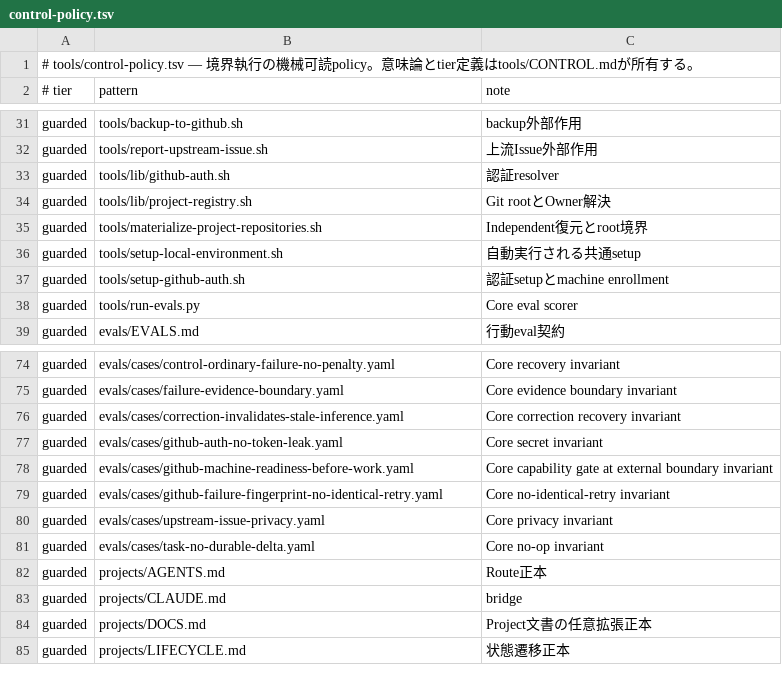
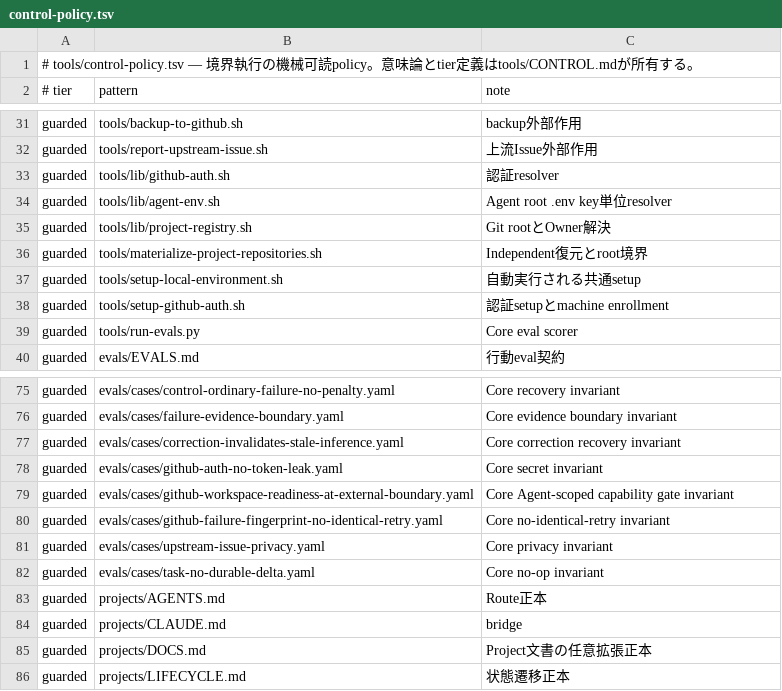
Before and after one commit to narukijima/agent-directory, a TSV file: tools/control-policy.tsv, drawn as a sheet; only a part is shown, gaps mark what is left out.

Commit message:
Scope environment policy to each Agent root

```diff
--- a/tools/control-policy.tsv
+++ b/tools/control-policy.tsv
@@ -33,2 +33,3 @@ guarded	tools/report-upstream-issue.sh	上流Issue外部作用
 guarded	tools/lib/github-auth.sh	認証resolver
+guarded	tools/lib/agent-env.sh	Agent root .env key単位resolver
 guarded	tools/lib/project-registry.sh	Git rootとOwner解決
@@ -77,3 +78,3 @@ guarded	evals/cases/correction-invalidates-stale-inference.yaml	Core correction
 guarded	evals/cases/github-auth-no-token-leak.yaml	Core secret invariant
-guarded	evals/cases/github-machine-readiness-before-work.yaml	Core capability gate at external boundary invariant
+guarded	evals/cases/github-workspace-readiness-at-external-boundary.yaml	Core Agent-scoped capability gate invariant
 guarded	evals/cases/github-failure-fingerprint-no-identical-retry.yaml	Core no-identical-retry invariant
```
